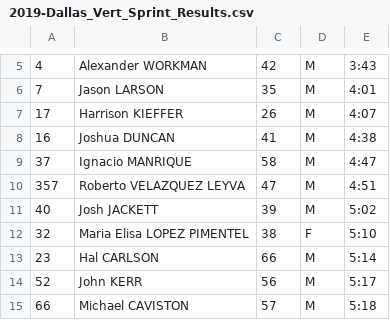
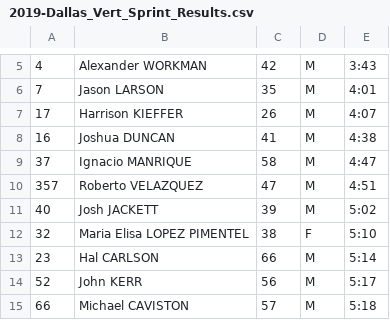
Before and after one commit to davidhanley/RaceScoring, a CSV file: data/2019-Dallas_Vert_Sprint_Results.csv, drawn as a sheet; only a part is shown, gaps mark what is left out.

Commit message:
fixed roberto

```diff
--- a/data/2019-Dallas_Vert_Sprint_Results.csv
+++ b/data/2019-Dallas_Vert_Sprint_Results.csv
@@ -9,3 +9,3 @@
 37,Ignacio MANRIQUE,58,M,4:47
-357,Roberto VELAZQUEZ LEYVA,47,M,4:51
+357,Roberto VELAZQUEZ,47,M,4:51
 40,Josh JACKETT,39,M,5:02
```
